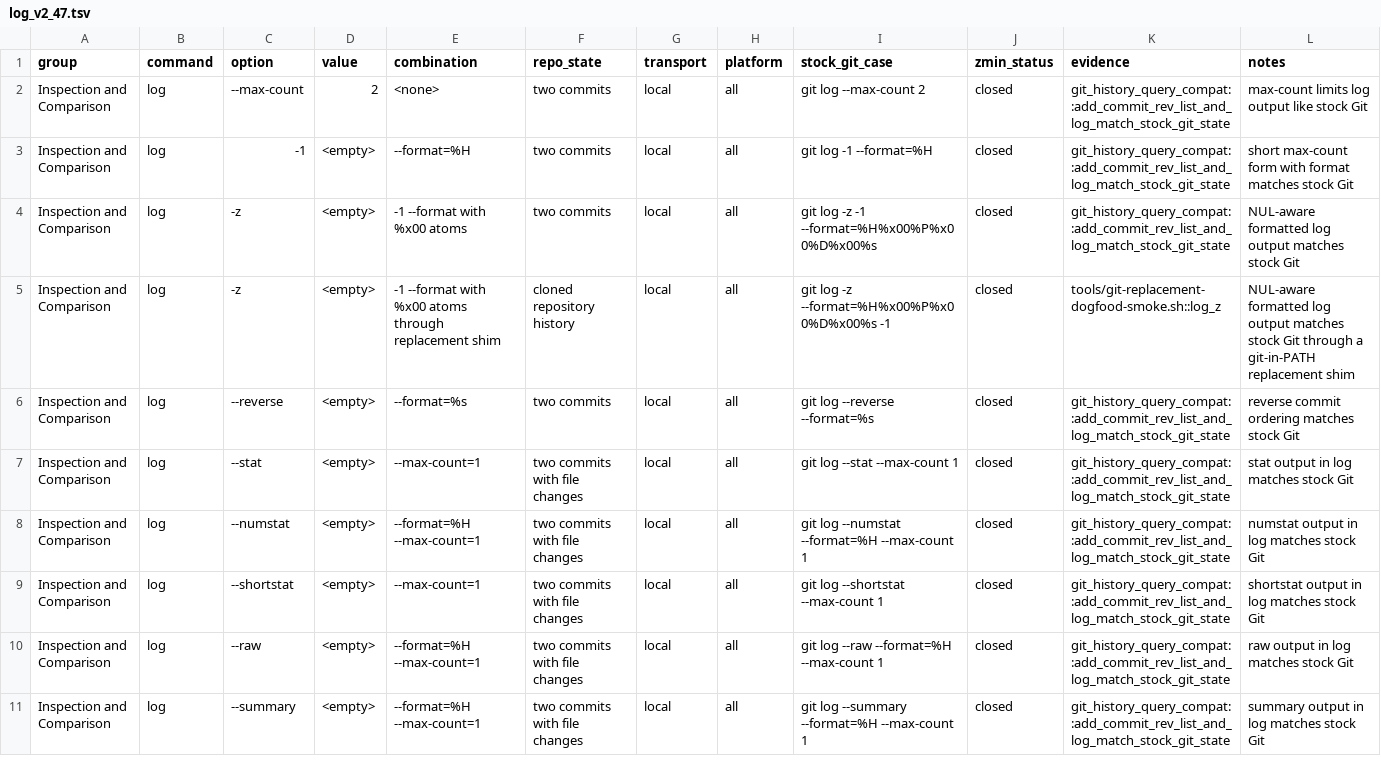
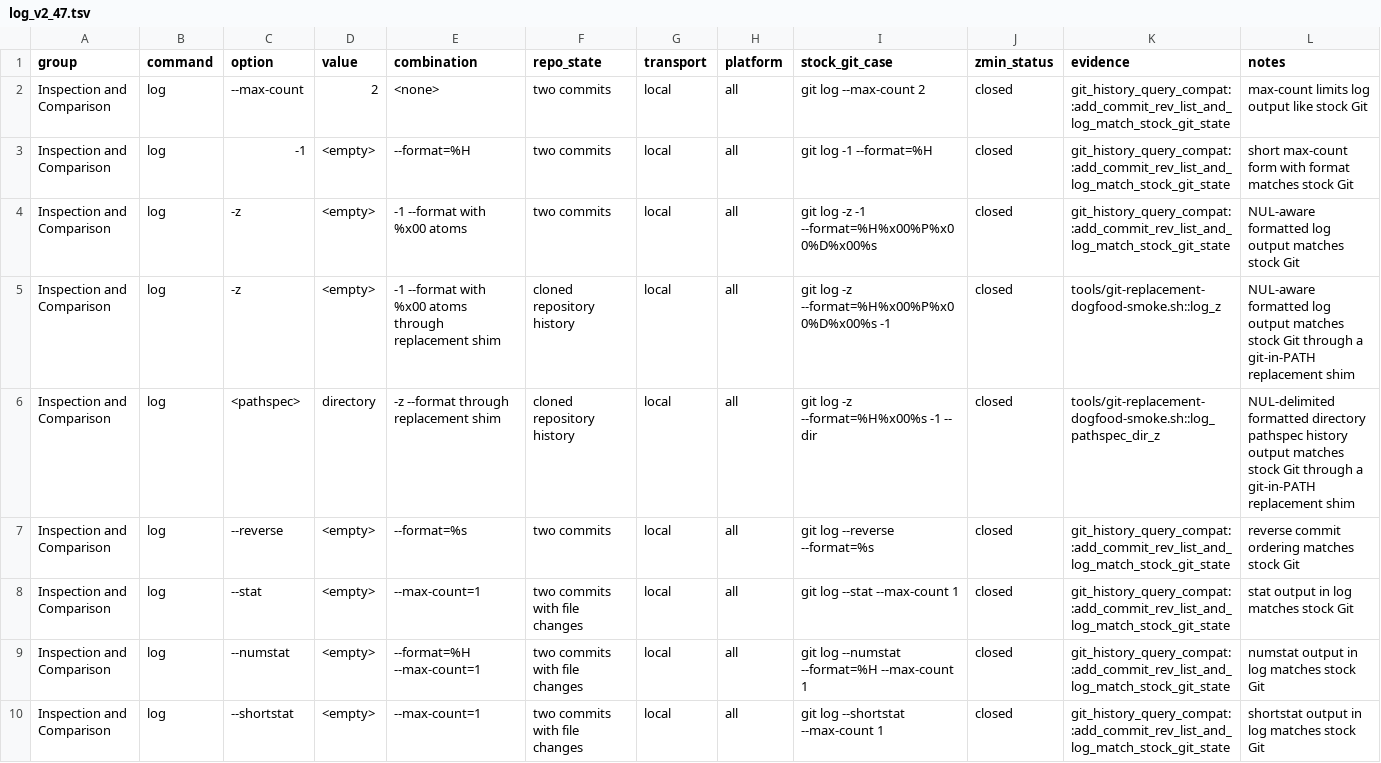
Before and after one commit to dschewchenko/zmin, a TSV file: docs/cli/matrices/log_v2_47.tsv, drawn as a sheet; only a part is shown; the shorter side is filled out with more unchanged rows; the diff names each change by its address in the sheet, - before the commit and + after, or states it on an @@ line.

Commit message:
fix: support log pathspec replacement query

```diff
--- a/docs/cli/matrices/log_v2_47.tsv
+++ b/docs/cli/matrices/log_v2_47.tsv
+row 6: Inspection and Comparison | log | <pathspec> | directory | -z --format through replacement shim | cloned repository history | local | all | git log -z --format=%H%x00%s -1 -- dir | closed | tools/git-replacement-dogfood-smoke.sh::log_pathspec_dir_z | NUL-delimited formatted directory pathspec history output matches stock Git through a git-in-PATH replacement shim
```
Also changed, not shown: 5 other files.
